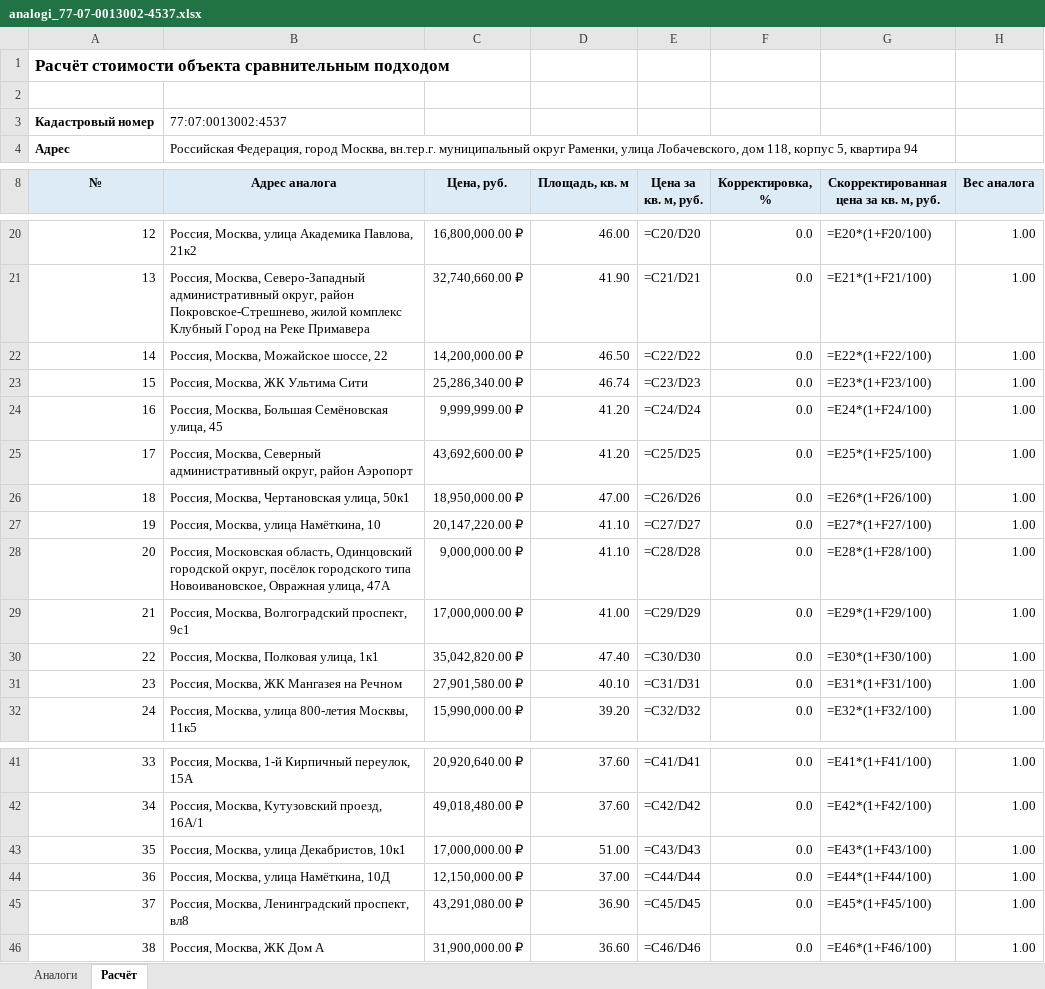
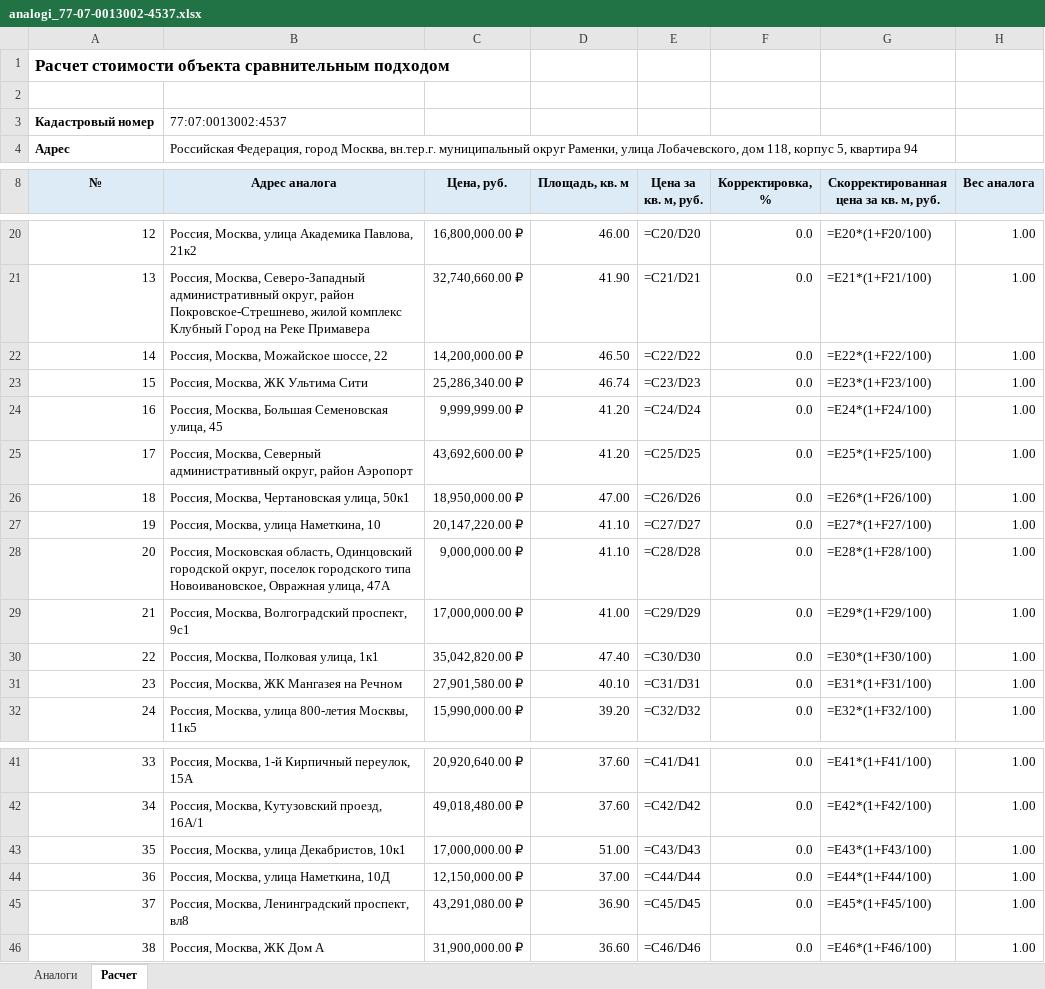
Before and after one commit to astrakhantseva/pomoshchnik-ocenshchika, an Excel workbook: analogi_77-07-0013002-4537.xlsx, sheet Расчет, drawn as a sheet; only a part is shown, gaps mark what is left out; values as stored, in another font and other column widths than the file's, no borders; formulas without a stored value are shown as written; the diff names each change by its address in the sheet, - before the commit and + after, or states it on an @@ line.

```diff
--- a/analogi_77-07-0013002-4537.xlsx (sheet Расчет)
+++ b/analogi_77-07-0013002-4537.xlsx (sheet Расчет)
-sheet tab: Расчёт
+sheet tab: Расчет
-A1 (№): Расчёт стоимости объекта…
+A1 (№): Расчет стоимости объекта…
-B24 (Адрес аналога): Россия, Москва, Большая Семёновская улица, 45
+B24 (Адрес аналога): Россия, Москва, Большая Семеновская улица, 45
-B27 (Адрес аналога): Россия, Москва, улица Намёткина, 10
+B27 (Адрес аналога): Россия, Москва, улица Наметкина, 10
-B28 (Адрес аналога): …городской округ, посёлок городского типа…
+B28 (Адрес аналога): …городской округ, поселок городского типа…
-B44 (Адрес аналога): Россия, Москва, улица Намёткина, 10Д
+B44 (Адрес аналога): Россия, Москва, улица Наметкина, 10Д
```
Also changed, not shown: sheet Аналоги, analogi_63-01-0643004-328.xlsx, 9 other files.
